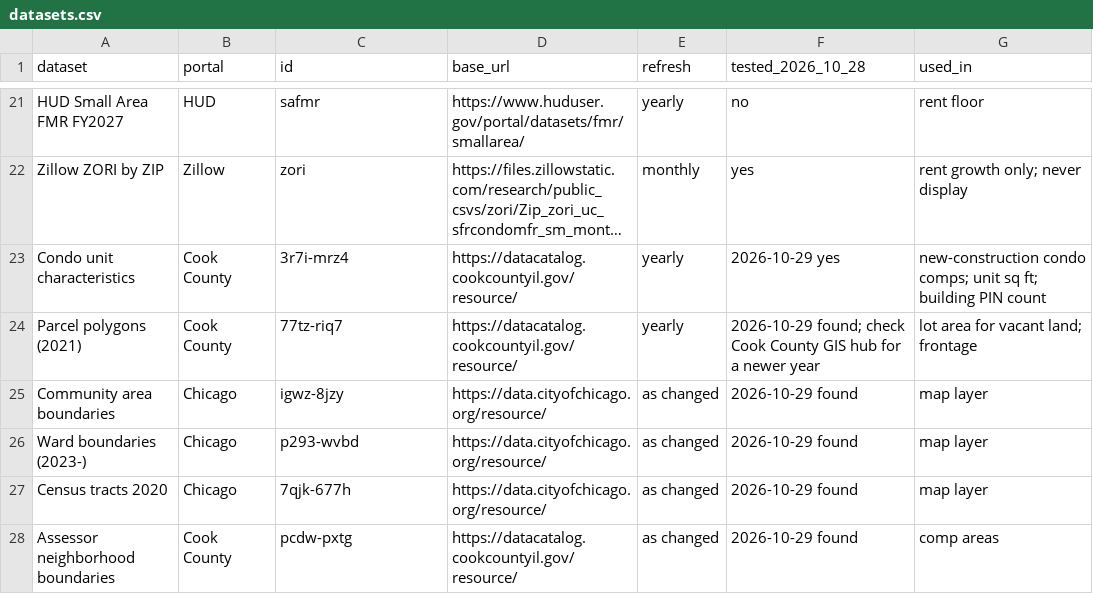
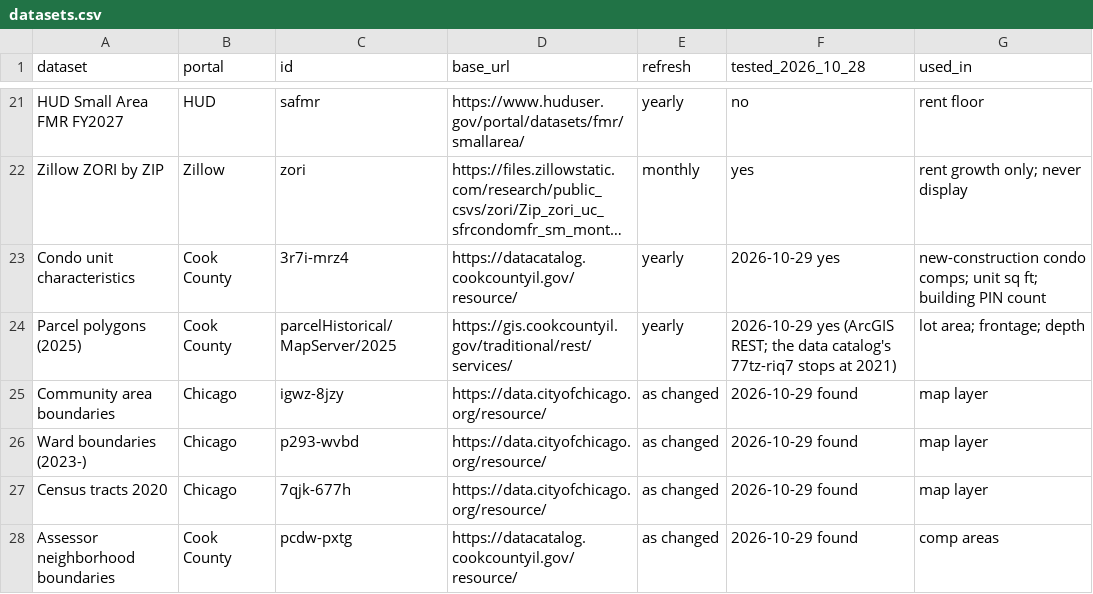
Before and after one commit to GeddyLifeson/25x125, a CSV file: data/sources/datasets.csv, drawn as a sheet; only a part is shown, gaps mark what is left out; long unchanged cells end in …; the diff names each change by its address in the sheet, - before the commit and + after, or states it on an @@ line.

```diff
--- a/data/sources/datasets.csv
+++ b/data/sources/datasets.csv
-A24 (dataset): Parcel polygons (2021)
+A24 (dataset): Parcel polygons (2025)
-C24 (id): 77tz-riq7
+C24 (id): parcelHistorical/MapServer/2025
-D24 (base_url): https://datacatalog.cookcountyil.gov/resource/
+D24 (base_url): https://gis.cookcountyil.gov/traditional/rest/services/
-F24 (tested_2026_10_28): 2026-10-29 found; check Cook County GIS hub for a newer year
+F24 (tested_2026_10_28): 2026-10-29 yes (ArcGIS REST; the data catalog's 77tz-riq7 stops at 2021)
-G24 (used_in): lot area for vacant land; frontage
+G24 (used_in): lot area; frontage; depth
```
Also changed, not shown: 12 other files.
